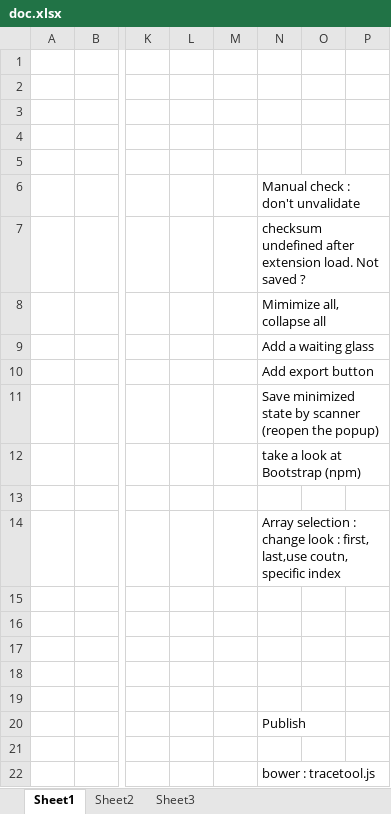
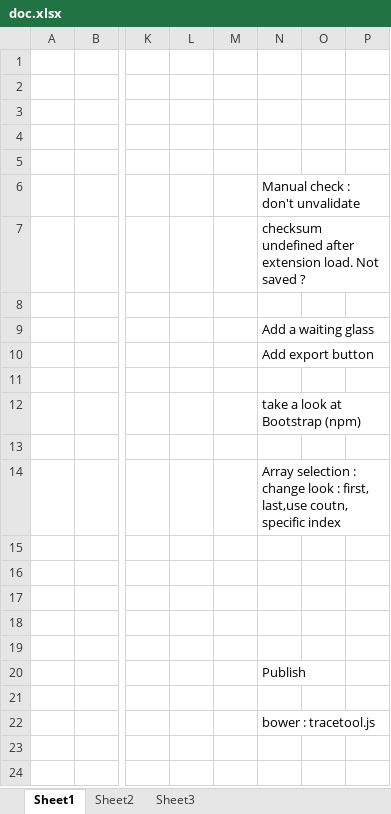
Before and after one commit to capslock66/ChromeExtensions, an Excel workbook: Page checker/Page checker/doc/doc.xlsx, sheet Sheet1, drawn as a sheet; only a part is shown, gaps mark what is left out; values as stored, in another font and other column widths than the file's, no borders; charts and pictures not drawn; the diff names each change by its address in the sheet, - before the commit and + after, or states it on an @@ line.

Commit message:
collapse all, expand all

```diff
--- a/Page checker/Page checker/doc/doc.xlsx (sheet Sheet1)
+++ b/Page checker/Page checker/doc/doc.xlsx (sheet Sheet1)
-N8: Mimimize all, collapse all
+N8: (empty)
-N11: Save minimized state by scanner (reopen the popup)
+N11: (empty)
```
Also changed, not shown: 2 other files.
